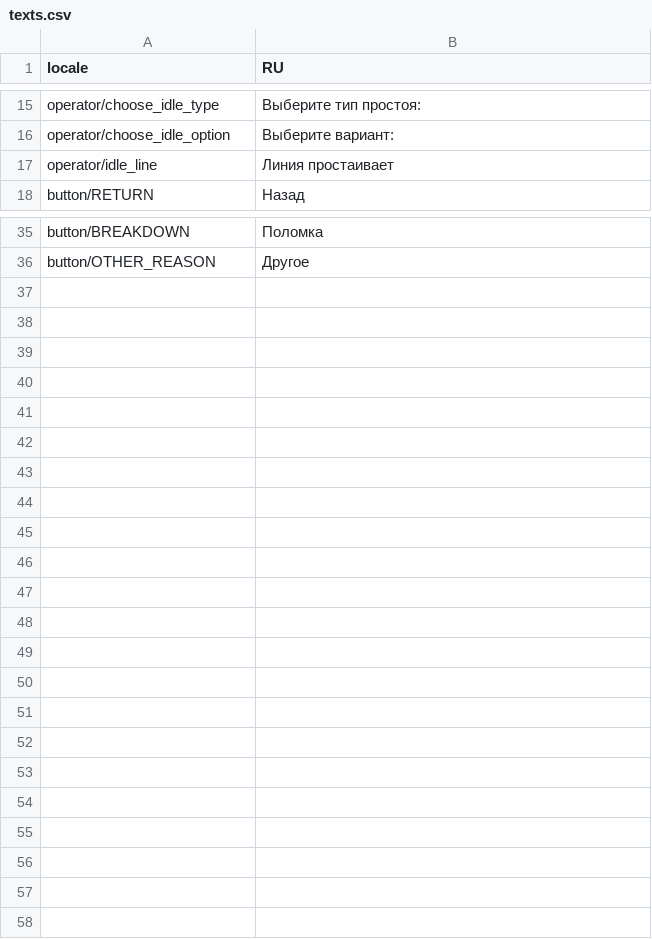
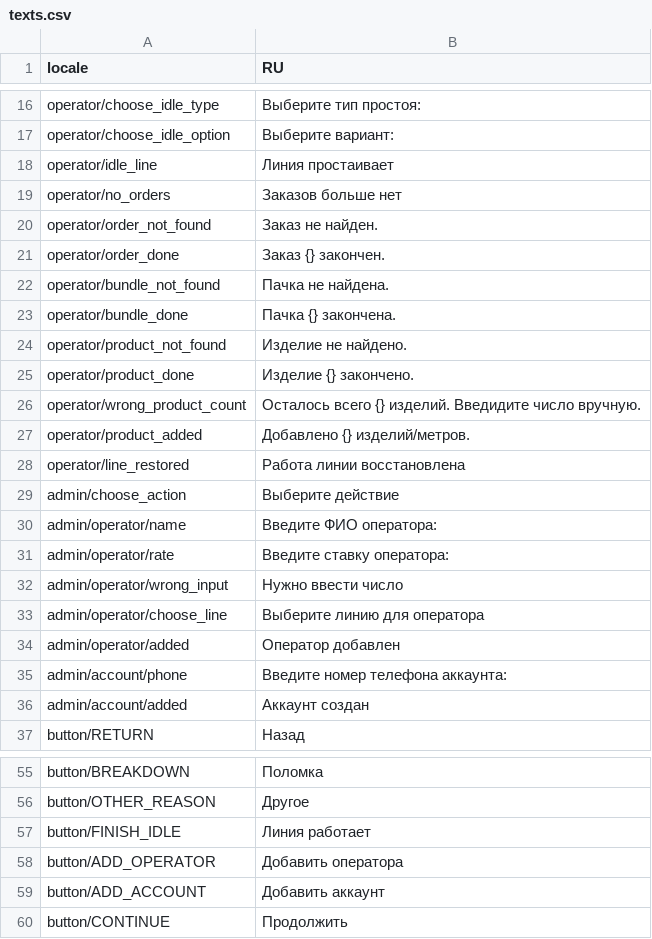
Before and after one commit to BigDanTheOne/manufactoring-demo, a CSV file: data/texts.csv, drawn as a sheet; only a part is shown, gaps mark what is left out; the diff covers the shown part only; the diff names each change by its address in the sheet, - before the commit and + after, or states it on an @@ line.

Commit message:
locales

```diff
--- a/data/texts.csv
+++ b/data/texts.csv
+row 19: operator/no_orders | Заказов больше нет
+row 20: operator/order_not_found | Заказ не найден.
+row 21: operator/order_done | Заказ {} закончен.
+row 22: operator/bundle_not_found | Пачка не найдена.
+row 23: operator/bundle_done | Пачка {} закончена.
+row 24: operator/product_not_found | Изделие не найдено.
+row 25: operator/product_done | Изделие {} закончено.
+row 26: operator/wrong_product_count | Осталось всего {} изделий. Введидите число вручную.
+row 27: operator/product_added | Добавлено {} изделий/метров.
+row 28: operator/line_restored | Работа линии восстановлена
+row 29: admin/choose_action | Выберите действие
+row 30: admin/operator/name | Введите ФИО оператора:
+row 31: admin/operator/rate | Введите ставку оператора:
+row 32: admin/operator/wrong_input | Нужно ввести число
+row 33: admin/operator/choose_line | Выберите линию для оператора
+row 34: admin/operator/added | Оператор добавлен
+row 35: admin/account/phone | Введите номер телефона аккаунта:
+row 36: admin/account/added | Аккаунт создан
+row 57: button/FINISH_IDLE | Линия работает
+row 58: button/ADD_OPERATOR | Добавить оператора
+row 59: button/ADD_ACCOUNT | Добавить аккаунт
+row 60: button/CONTINUE | Продолжить
```
Also changed, not shown: 2 added rows elsewhere in this file, 2 other files.
